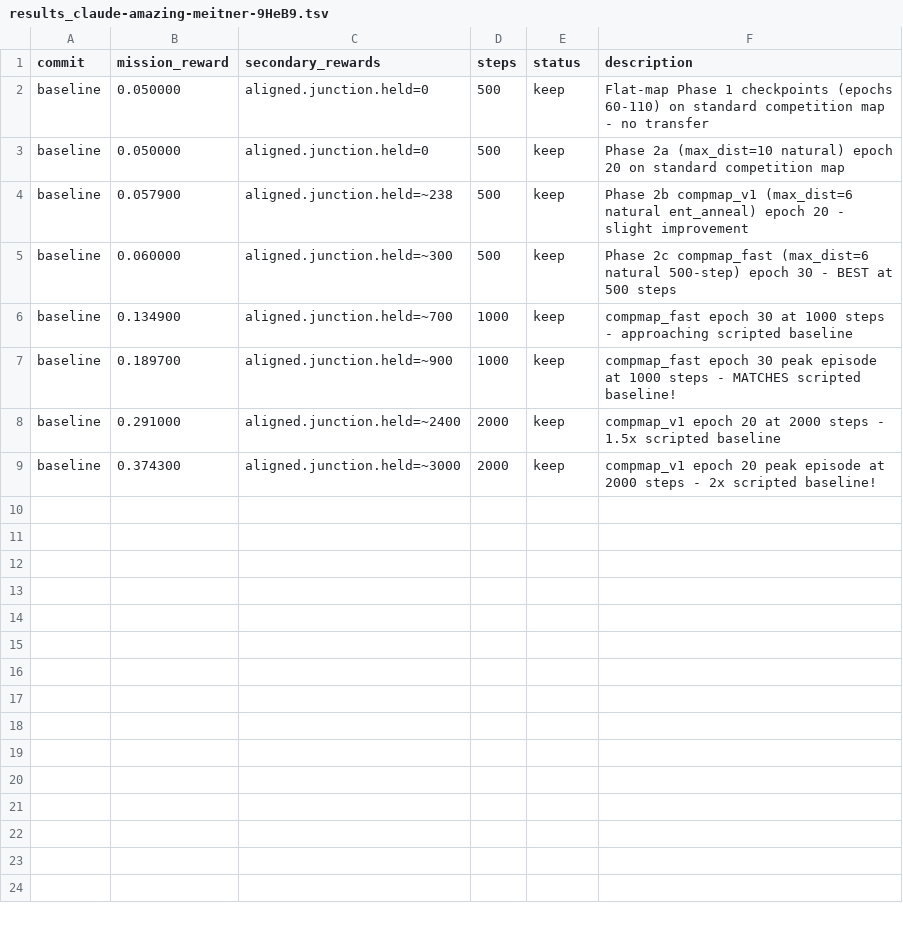
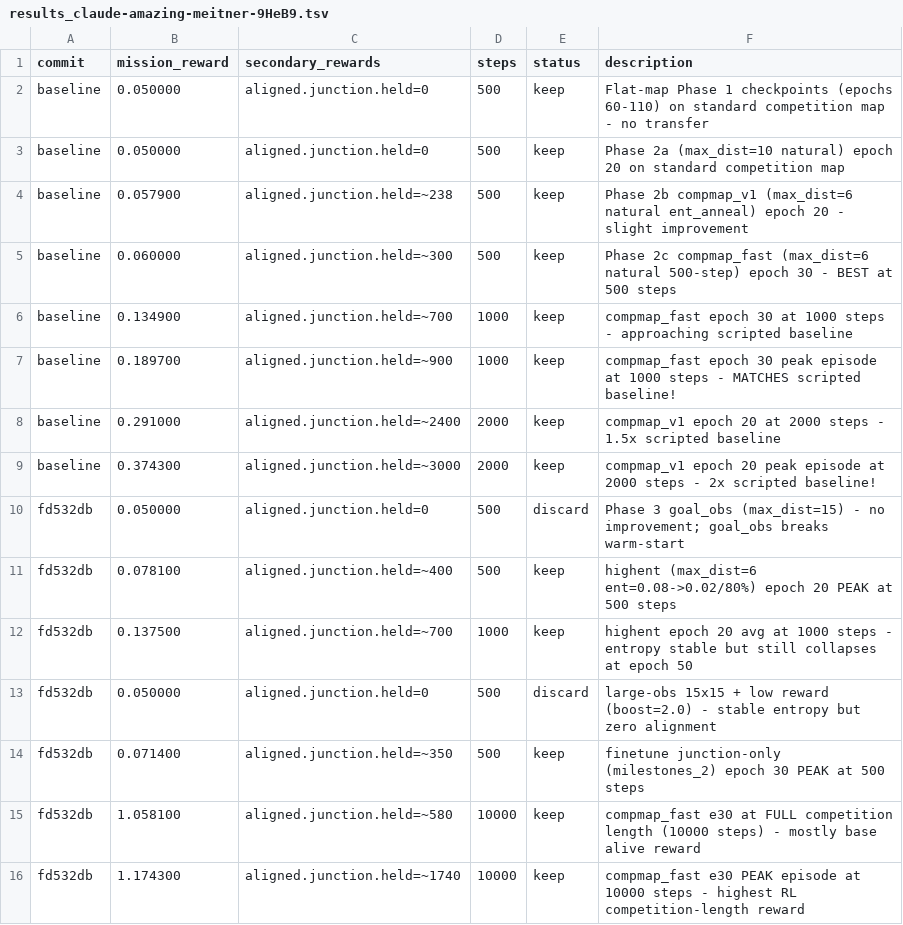
Before and after one commit to SolbiatiAlessandro/cogames, a TSV file: docs/results_claude-amazing-meitner-9HeB9.tsv, drawn as a sheet; the diff names each change by its address in the sheet, - before the commit and + after, or states it on an @@ line.

```diff
--- a/docs/results_claude-amazing-meitner-9HeB9.tsv
+++ b/docs/results_claude-amazing-meitner-9HeB9.tsv
+row 10: fd532db | 0.050000 | aligned.junction.held=0 | 500 | discard | Phase 3 goal_obs (max_dist=15) - no improvement; goal_obs breaks warm-start
+row 11: fd532db | 0.078100 | aligned.junction.held=~400 | 500 | keep | highent (max_dist=6 ent=0.08->0.02/80%) epoch 20 PEAK at 500 steps
+row 12: fd532db | 0.137500 | aligned.junction.held=~700 | 1000 | keep | highent epoch 20 avg at 1000 steps - entropy stable but still collapses at epoch 50
+row 13: fd532db | 0.050000 | aligned.junction.held=0 | 500 | discard | large-obs 15x15 + low reward (boost=2.0) - stable entropy but zero alignment
+row 14: fd532db | 0.071400 | aligned.junction.held=~350 | 500 | keep | finetune junction-only (milestones_2) epoch 30 PEAK at 500 steps
+row 15: fd532db | 1.058100 | aligned.junction.held=~580 | 10000 | keep | compmap_fast e30 at FULL competition length (10000 steps) - mostly base alive reward
+row 16: fd532db | 1.174300 | aligned.junction.held=~1740 | 10000 | keep | compmap_fast e30 PEAK episode at 10000 steps - highest RL competition-length reward
```
Also changed, not shown: 1 other file.
